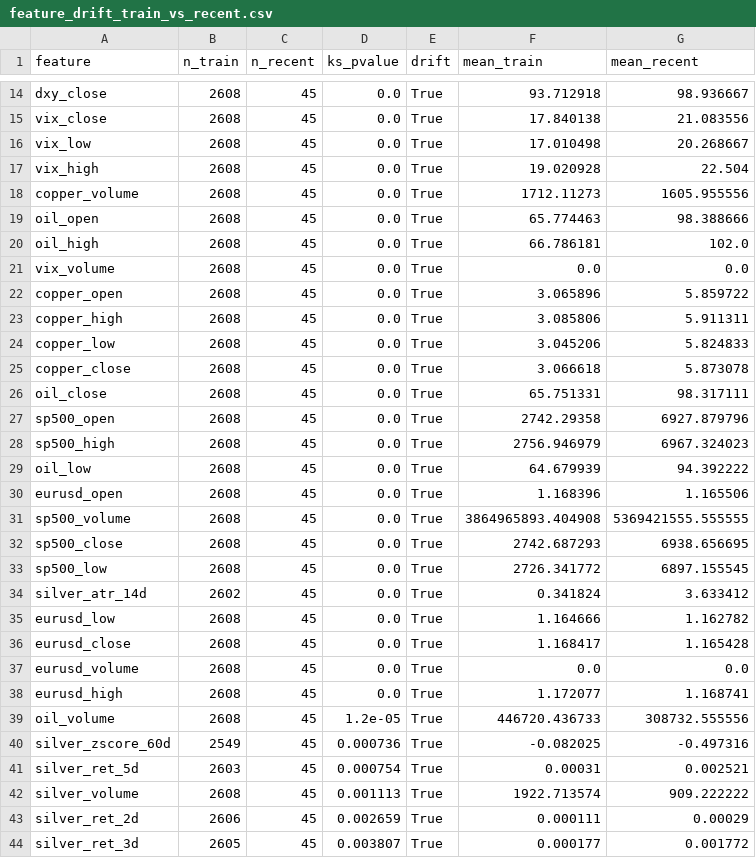
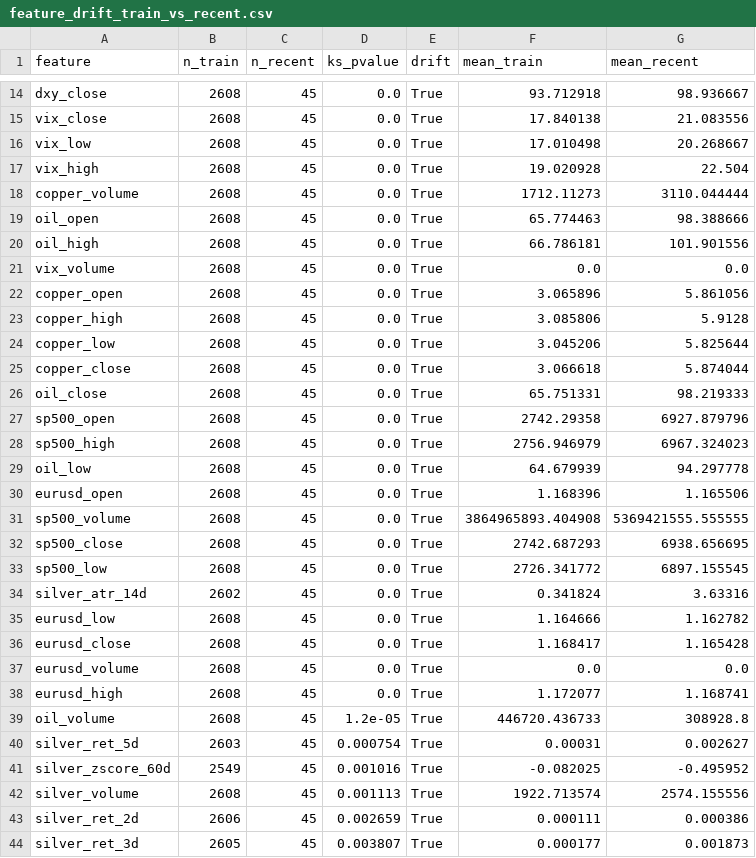
Before and after one commit to Timofey03/silver_trading_assistant_eda, a CSV file: daily_reports/training/2026-05-19/feature_drift_train_vs_recent.csv, drawn as a sheet; only a part is shown, gaps mark what is left out; the diff covers the shown part only.

```diff
--- a/daily_reports/training/2026-05-19/feature_drift_train_vs_recent.csv
+++ b/daily_reports/training/2026-05-19/feature_drift_train_vs_recent.csv
@@ -17,14 +17,14 @@ vix_low,2608,45,0.0,True,17.010498,20.268667
 vix_high,2608,45,0.0,True,19.020928,22.504
-copper_volume,2608,45,0.0,True,1712.11273,1605.955556
+copper_volume,2608,45,0.0,True,1712.11273,3110.044444
 oil_open,2608,45,0.0,True,65.774463,98.388666
-oil_high,2608,45,0.0,True,66.786181,102.0
+oil_high,2608,45,0.0,True,66.786181,101.901556
 vix_volume,2608,45,0.0,True,0.0,0.0
-copper_open,2608,45,0.0,True,3.065896,5.859722
-copper_high,2608,45,0.0,True,3.085806,5.911311
-copper_low,2608,45,0.0,True,3.045206,5.824833
-copper_close,2608,45,0.0,True,3.066618,5.873078
-oil_close,2608,45,0.0,True,65.751331,98.317111
+copper_open,2608,45,0.0,True,3.065896,5.861056
+copper_high,2608,45,0.0,True,3.085806,5.9128
+copper_low,2608,45,0.0,True,3.045206,5.825644
+copper_close,2608,45,0.0,True,3.066618,5.874044
+oil_close,2608,45,0.0,True,65.751331,98.219333
 sp500_open,2608,45,0.0,True,2742.29358,6927.879796
 sp500_high,2608,45,0.0,True,2756.946979,6967.324023
-oil_low,2608,45,0.0,True,64.679939,94.392222
+oil_low,2608,45,0.0,True,64.679939,94.297778
 eurusd_open,2608,45,0.0,True,1.168396,1.165506
@@ -33,3 +33,3 @@ sp500_close,2608,45,0.0,True,2742.687293,6938.656695
 sp500_low,2608,45,0.0,True,2726.341772,6897.155545
-silver_atr_14d,2602,45,0.0,True,0.341824,3.633412
+silver_atr_14d,2602,45,0.0,True,0.341824,3.63316
 eurusd_low,2608,45,0.0,True,1.164666,1.162782
@@ -38,7 +38,7 @@ eurusd_volume,2608,45,0.0,True,0.0,0.0
 eurusd_high,2608,45,0.0,True,1.172077,1.168741
-oil_volume,2608,45,1.2e-05,True,446720.436733,308732.555556
-silver_zscore_60d,2549,45,0.000736,True,-0.082025,-0.497316
-silver_ret_5d,2603,45,0.000754,True,0.00031,0.002521
-silver_volume,2608,45,0.001113,True,1922.713574,909.222222
-silver_ret_2d,2606,45,0.002659,True,0.000111,0.00029
-silver_ret_3d,2605,45,0.003807,True,0.000177,0.001772
+oil_volume,2608,45,1.2e-05,True,446720.436733,308928.8
+silver_ret_5d,2603,45,0.000754,True,0.00031,0.002627
+silver_zscore_60d,2549,45,0.001016,True,-0.082025,-0.495952
+silver_volume,2608,45,0.001113,True,1922.713574,2574.155556
+silver_ret_2d,2606,45,0.002659,True,0.000111,0.000386
+silver_ret_3d,2605,45,0.003807,True,0.000177,0.001873
```
Also changed, not shown: 1 added row, 1 removed row and 13 edited cells elsewhere in this file, baseline_outputs_v25/v25_forward_trades.csv, baseline_outputs_v25/v25_p_up_cpcv.csv, 19 other files.
